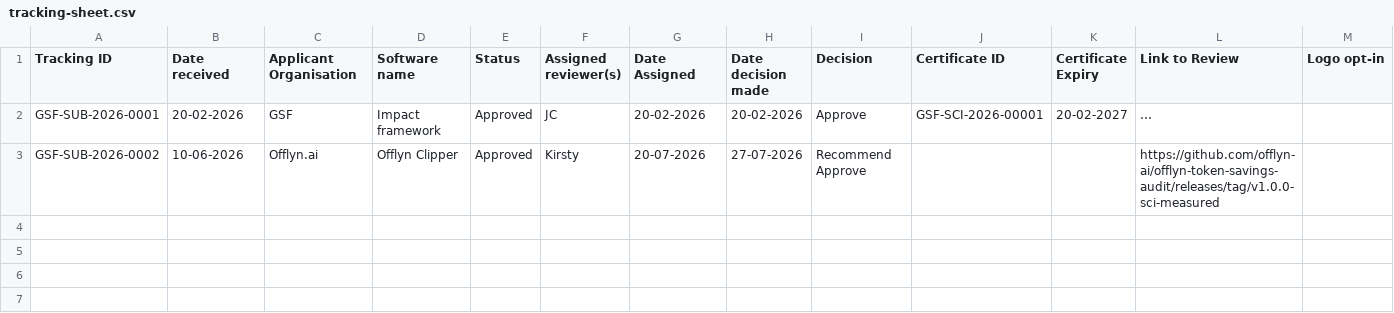
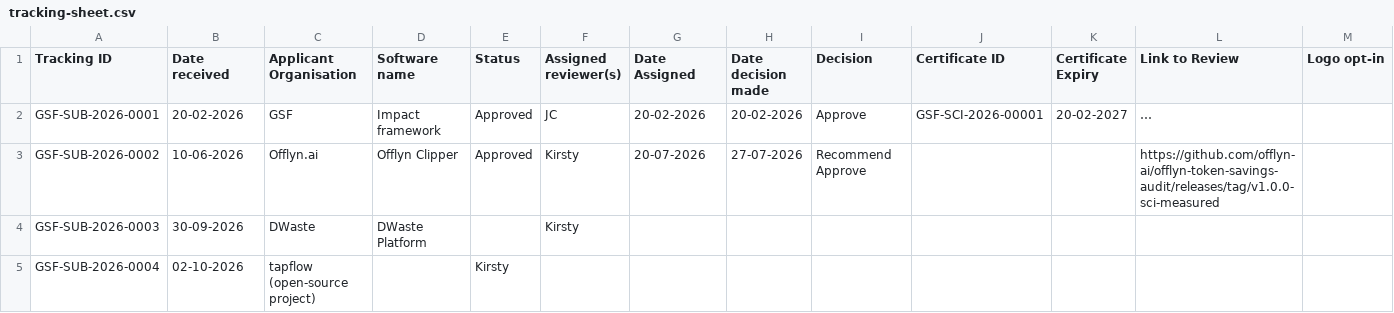
Before and after one commit to Green-Software-Foundation/certification, a CSV file: tracking-sheet.csv, drawn as a sheet; only a part is shown; rows hold the shown columns only; the diff names each change by its address in the sheet, - before the commit and + after, or states it on an @@ line.

Commit message:
Update tracking-sheet.csv
Signed-off-by: Kirsty Bryant <166034147+bryaki02@users.noreply.github.com>

```diff
--- a/tracking-sheet.csv
+++ b/tracking-sheet.csv
+row 4: GSF-SUB-2026-0003 | 30-09-2026 | DWaste | DWaste Platform |  | Kirsty
+row 5: GSF-SUB-2026-0004 | 02-10-2026 | tapflow (open-source project) |  | Kirsty
```
